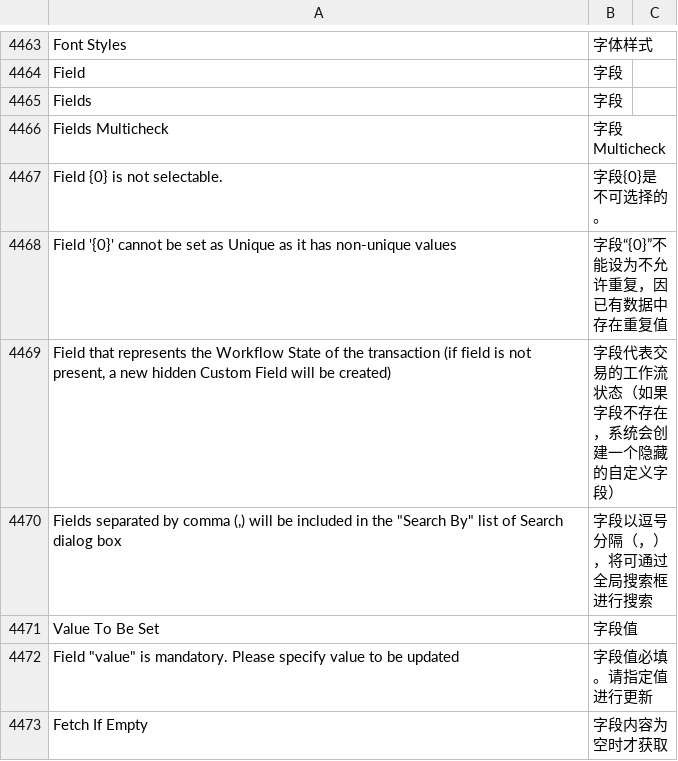
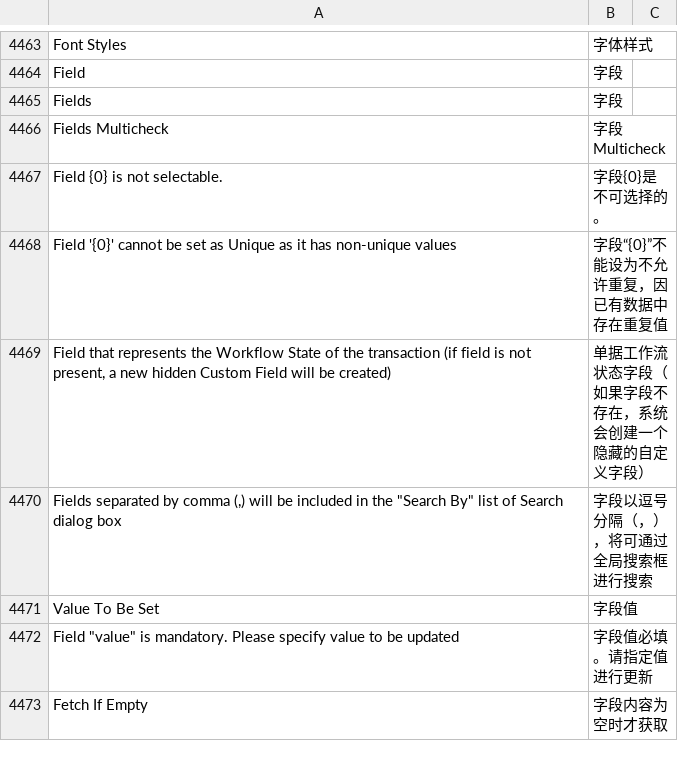
Before and after one commit to z1coyan/erpnext_chinese, a CSV file: erpnext_chinese/translations/zh.csv, drawn as a sheet; only a part is shown, gaps mark what is left out; the diff covers the shown part only.

Commit message:
表单编辑器相关

```diff
--- a/erpnext_chinese/translations/zh.csv
+++ b/erpnext_chinese/translations/zh.csv
@@ -4474,3 +4474,3 @@ Field {0} is not selectable.,字段{0}是不可选择的。
 Field '{0}' cannot be set as Unique as it has non-unique values,字段“{0}”不能设为不允许重复，因已有数据中存在重复值
-"Field that represents the Workflow State of the transaction (if field is not present, a new hidden Custom Field will be created)",字段代表交易的工作流状态（如果字段不存在，系统会创建一个隐藏的自定义字段）
+"Field that represents the Workflow State of the transaction (if field is not present, a new hidden Custom Field will be created)",单据工作流状态字段（如果字段不存在，系统会创建一个隐藏的自定义字段）
 "Fields separated by comma (,) will be included in the ""Search By"" list of Search dialog box",字段以逗号分隔（，），将可通过全局搜索框进行搜索
```
Also changed, not shown: 23 added rows, 3 removed rows and 2 edited cells elsewhere in this file.
